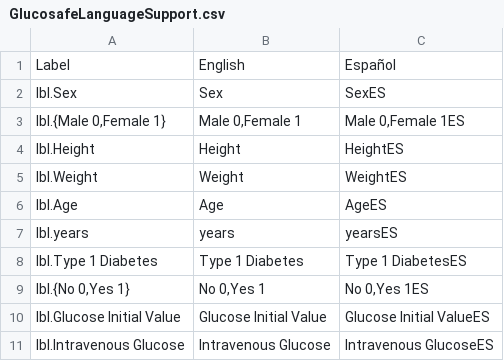
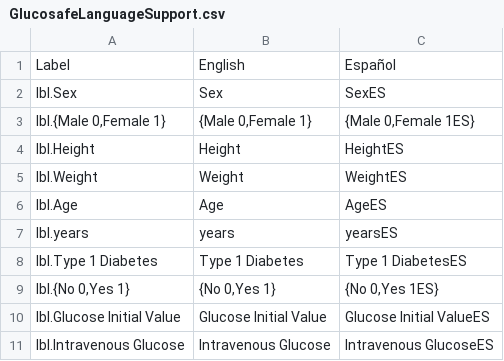
Before and after one commit to gastonashby/Servoglu, a CSV file: GlucosafeLanguageSupport.csv, drawn as a sheet; only a part is shown.

```diff
--- a/GlucosafeLanguageSupport.csv
+++ b/GlucosafeLanguageSupport.csv
@@ -2,3 +2,3 @@ Label,English,Español
 lbl.Sex,Sex,SexES
-"lbl.{Male 0,Female 1}","Male 0,Female 1","Male 0,Female 1ES"
+"lbl.{Male 0,Female 1}","{Male 0,Female 1}","{Male 0,Female 1ES}"
 lbl.Height,Height,HeightES
@@ -8,3 +8,3 @@ lbl.years,years,yearsES
 lbl.Type 1 Diabetes,Type 1 Diabetes,Type 1 DiabetesES
-"lbl.{No 0,Yes 1}","No 0,Yes 1","No 0,Yes 1ES"
+"lbl.{No 0,Yes 1}","{No 0,Yes 1}","{No 0,Yes 1ES}"
 lbl.Glucose Initial Value,Glucose Initial Value,Glucose Initial ValueES
```
Also changed, not shown: SystemLanguageSupport.csv, 4 other files.
